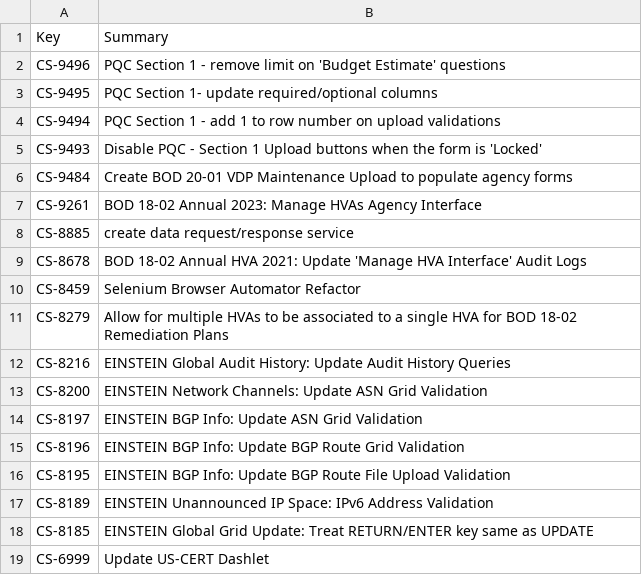
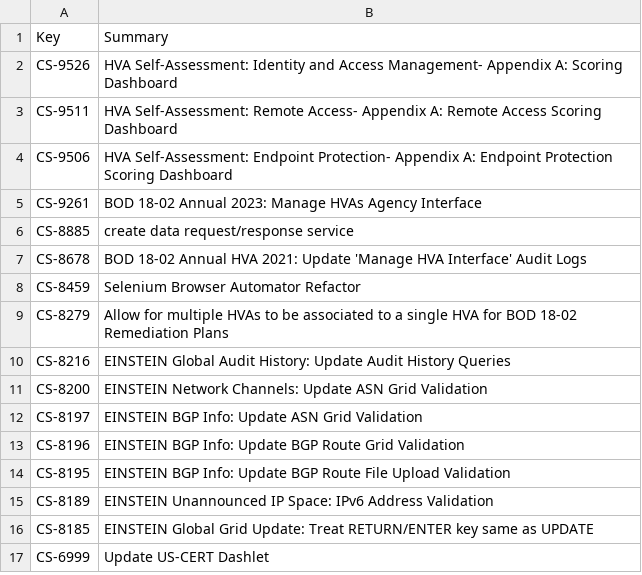
Before and after one commit to tmnkopp/PythonAutomation, a CSV file: CodeGenerators/out/issues.csv, drawn as a sheet; removed rows and columns are numbered as before the commit, all else as after; the diff names each change by its address in the sheet, - before the commit and + after, or states it on an @@ line.

```diff
--- a/CodeGenerators/out/issues.csv
+++ b/CodeGenerators/out/issues.csv
-row 2: CS-9496 | PQC Section 1 - remove limit on 'Budget Estimate' questions
-row 3: CS-9495 | PQC Section 1- update required/optional columns
-row 4: CS-9494 | PQC Section 1 - add 1 to row number on upload validations
-row 5: CS-9493 | Disable PQC - Section 1 Upload buttons when the form is 'Locked'
-row 6: CS-9484 | Create BOD 20-01 VDP Maintenance Upload to populate agency forms
+row 2: CS-9526 | HVA Self-Assessment: Identity and Access Management- Appendix A: Scoring Dashboard
+row 3: CS-9511 | HVA Self-Assessment: Remote Access- Appendix A: Remote Access Scoring Dashboard
+row 4: CS-9506 | HVA Self-Assessment: Endpoint Protection- Appendix A: Endpoint Protection Scoring Dashboard
```
Also changed, not shown: 12 other files.
